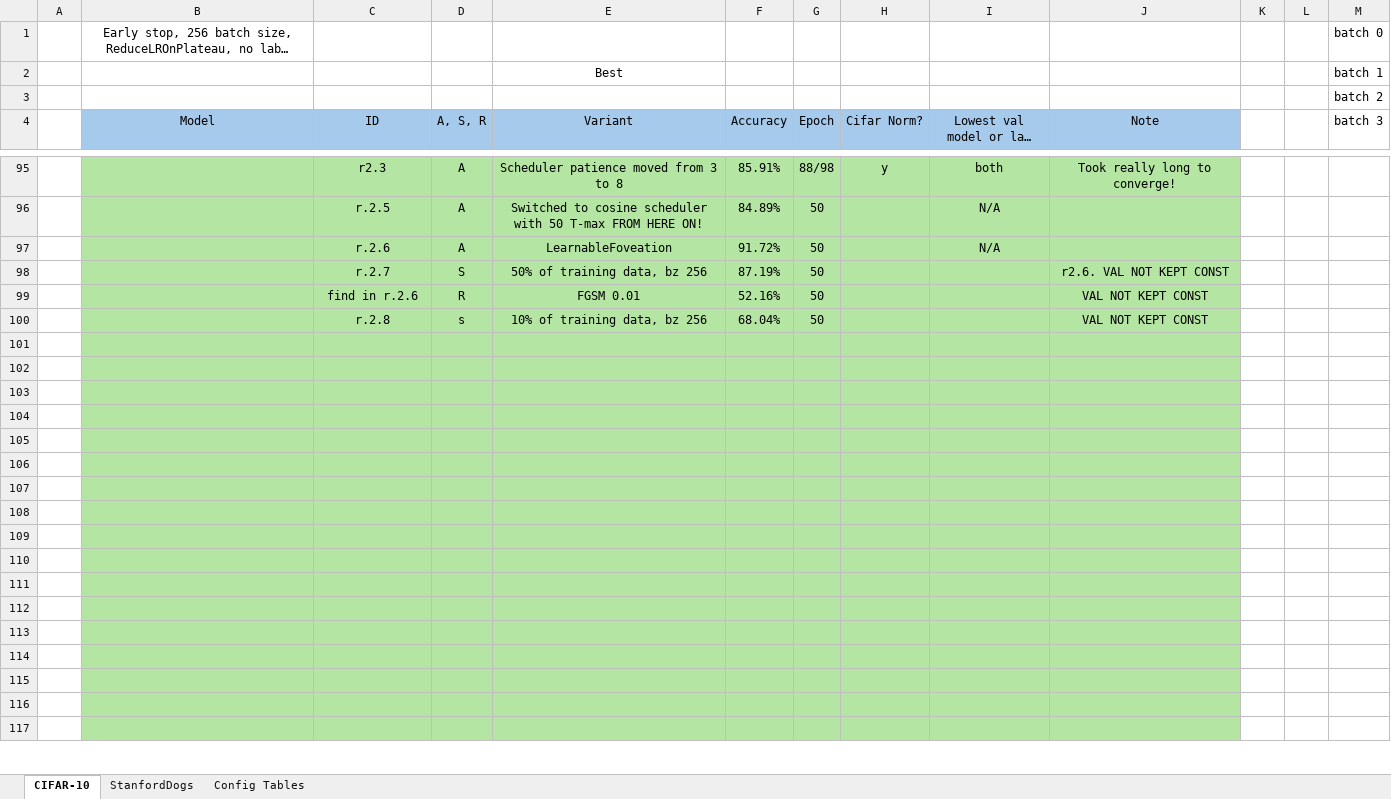
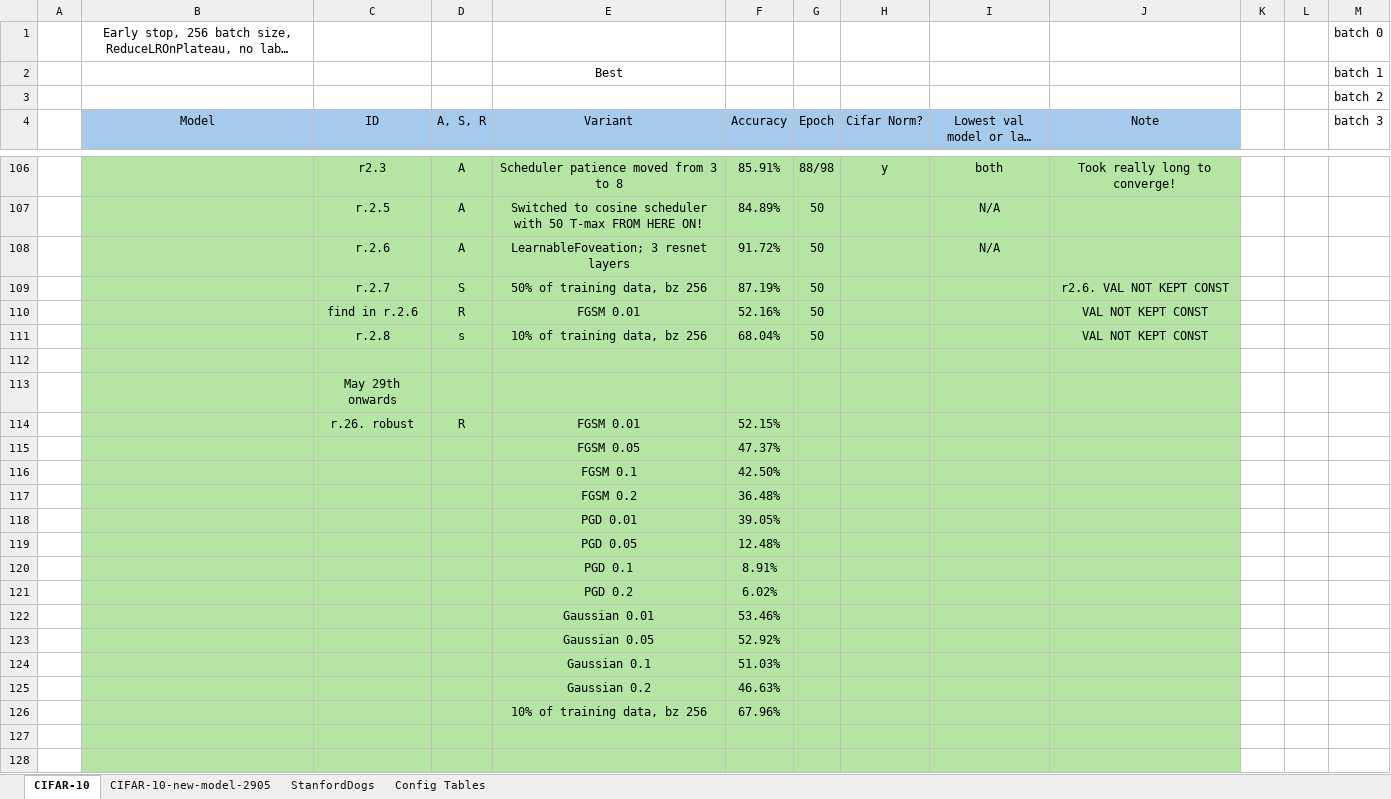
Before and after one commit to pran872/Brain-Network, an Excel workbook: results.xlsx, sheet CIFAR-10, drawn as a sheet; only a part is shown, gaps mark what is left out; long unchanged cells end in …; values as stored, in another font and other column widths than the file's, no borders; conditional formats not drawn; addresses are those after the commit; the diff covers the shown part only; the diff names each change by its address in the sheet, - before the commit and + after, or states it on an @@ line.

Commit message:
[FIXIMP] Sending round 4 configs cifar

```diff
--- a/results.xlsx (sheet CIFAR-10)
+++ b/results.xlsx (sheet CIFAR-10)
+sheet tab: CIFAR-10-new-model-2905
-E108 (Variant): LearnableFoveation
+E108 (Variant): LearnableFoveation; 3 resnet layers
-C113 (ID): (empty)
+C113 (ID): May 29th onwards
-row 114: (empty)
+row 114:  |  | r.26. robust | R | FGSM 0.01 | 52.15%
-row 115: (empty)
+row 115:  |  |  |  | FGSM 0.05 | 47.37%
-row 116: (empty)
+row 116:  |  |  |  | FGSM 0.1 | 42.50%
-row 117: (empty)
+row 117:  |  |  |  | FGSM 0.2 | 36.48%
-row 118: (empty)
+row 118:  |  |  |  | PGD 0.01 | 39.05%
-row 119: (empty)
+row 119:  |  |  |  | PGD 0.05 | 12.48%
-row 120: (empty)
+row 120:  |  |  |  | PGD 0.1 | 8.91%
-row 121: (empty)
+row 121:  |  |  |  | PGD 0.2 | 6.02%
-row 122: (empty)
+row 122:  |  |  |  | Gaussian 0.01 | 53.46%
-row 123: (empty)
+row 123:  |  |  |  | Gaussian 0.05 | 52.92%
-row 124: (empty)
+row 124:  |  |  |  | Gaussian 0.1 | 51.03%
-row 125: (empty)
+row 125:  |  |  |  | Gaussian 0.2 | 46.63%
-row 126: (empty)
+row 126:  |  |  |  | 10% of training data, bz 256 | 67.96%
```
Also changed, not shown: 13 added rows, 2 removed rows, 14 edited cells, cell formats and merged cells elsewhere in this sheet, sheet StanfordDogs, sheet Config Tables, 51 other files.
